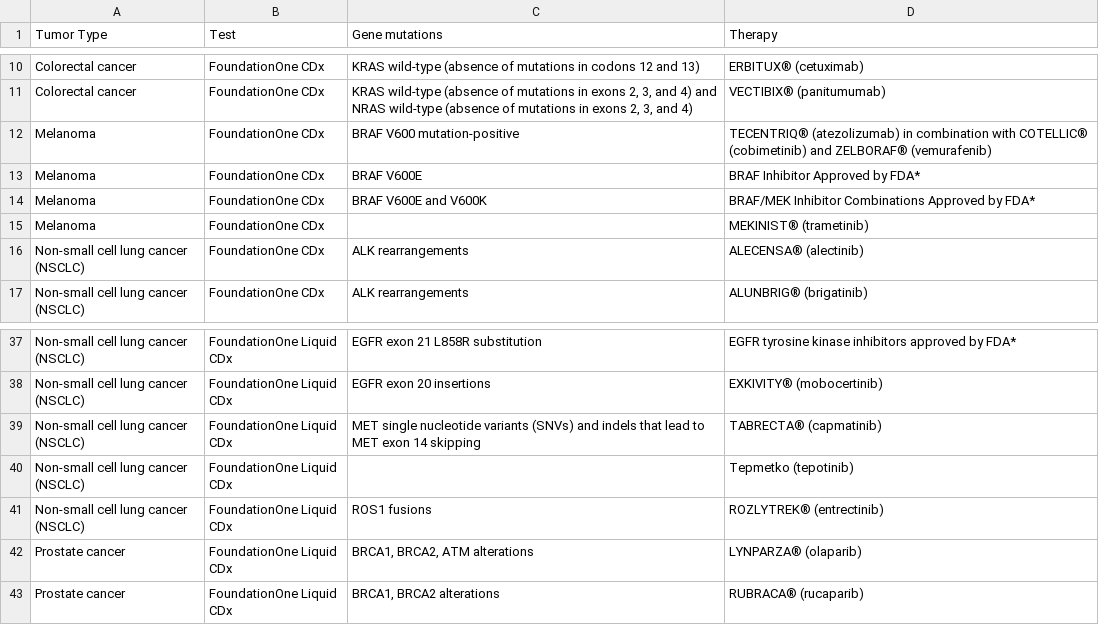
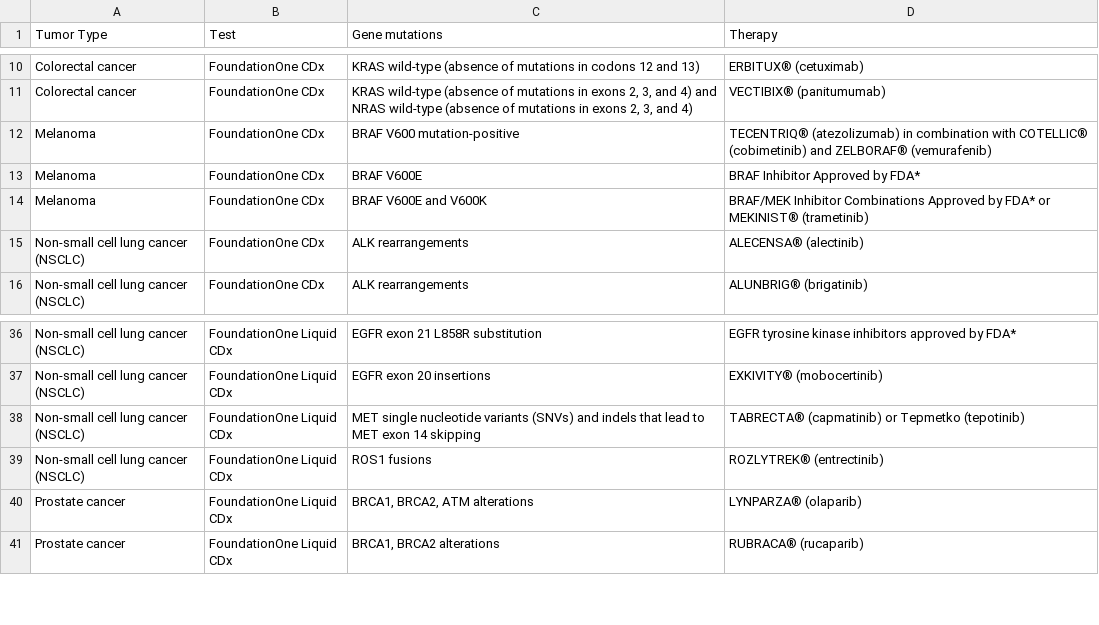
Before and after one commit to danielkarolinska/CDx, a CSV file: data/Table_Data.csv, drawn as a sheet; only a part is shown, gaps mark what is left out; removed rows and columns are numbered as before the commit, all else as after; the diff names each change by its address in the sheet, - before the commit and + after, or states it on an @@ line.

Commit message:
Update Table_Data.csv

```diff
--- a/data/Table_Data.csv
+++ b/data/Table_Data.csv
-D14 (Therapy): …by FDA*
+D14 (Therapy): …by FDA* or MEKINIST® (trametinib)
-row 15: Melanoma | FoundationOne CDx |  | MEKINIST® (trametinib)
-D38 (Therapy): TABRECTA® (capmatinib)
+D38 (Therapy): TABRECTA® (capmatinib) or Tepmetko (tepotinib)
-row 40: Non-small cell lung cancer (NSCLC) | FoundationOne Liquid CDx |  | Tepmetko (tepotinib)
```
